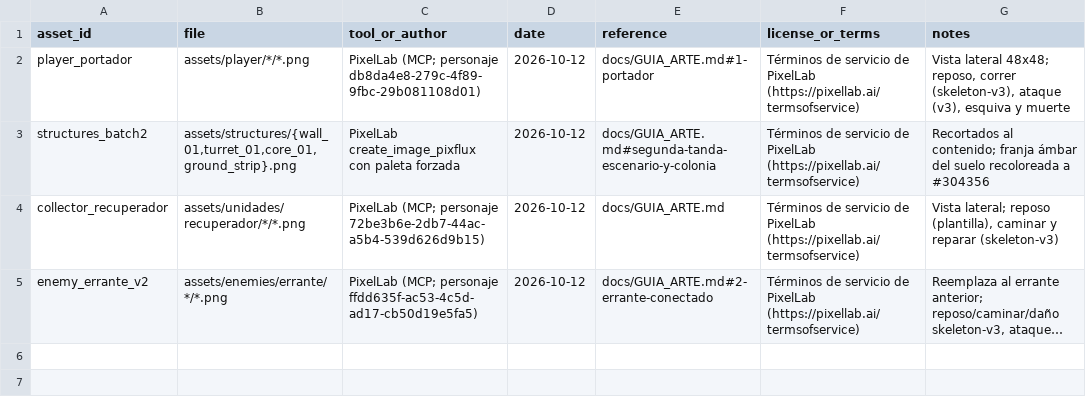
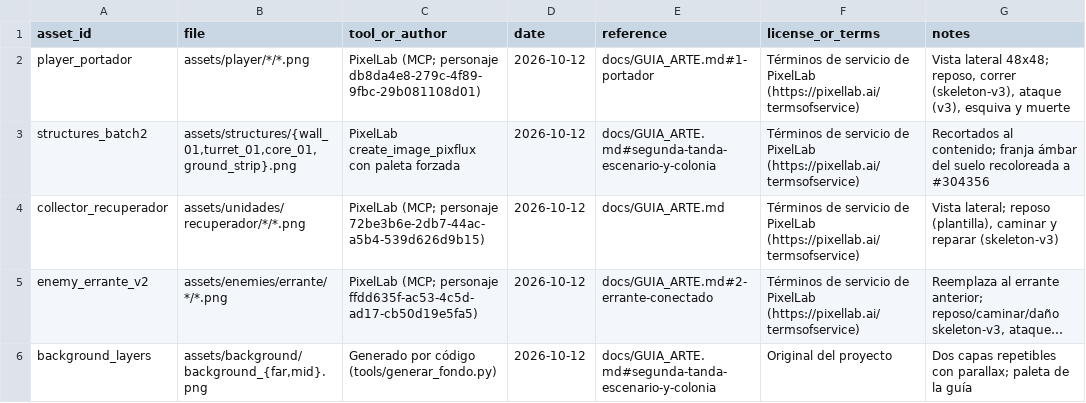
Before and after one commit to chefsitturchey-web/Ceniza-ne-n, a CSV file: docs/ASSET_SOURCES.csv, drawn as a sheet; long unchanged cells end in …; the diff names each change by its address in the sheet, - before the commit and + after, or states it on an @@ line.

```diff
--- a/docs/ASSET_SOURCES.csv
+++ b/docs/ASSET_SOURCES.csv
+row 6: background_layers | assets/background/background_{far,mid}.png | Generado por código (tools/generar_fondo.py) | 2026-10-12 | docs/GUIA_ARTE.md#segunda-tanda-escenario-y-colonia | Original del proyecto | Dos capas repetibles con parallax; paleta de la guía
```
Also changed, not shown: 6 other files.
